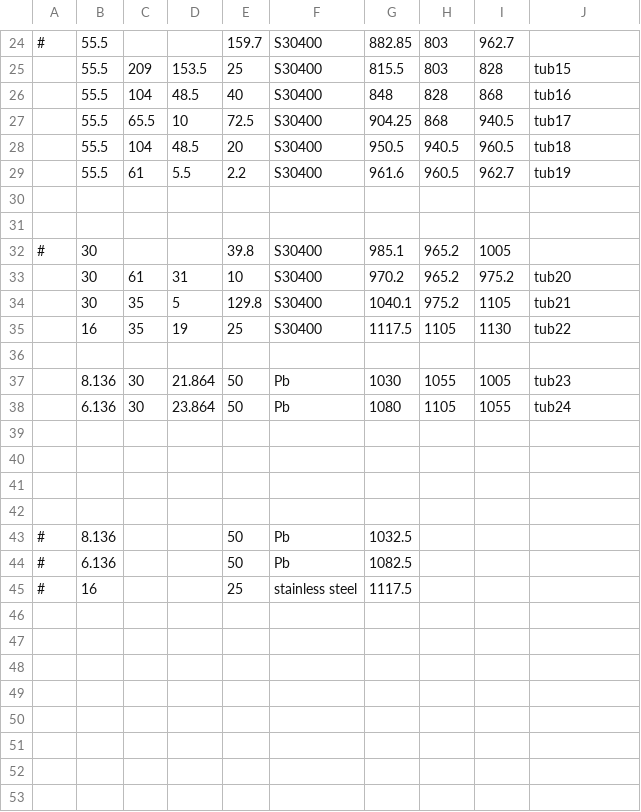
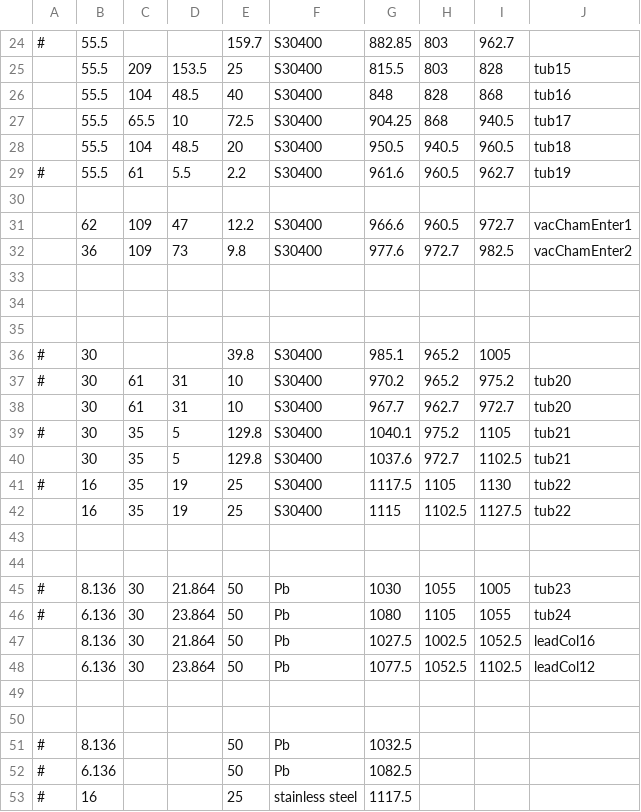
Before and after one commit to lbrl/csitlbpm, a TSV file: d2line/beamtest2017B-tubs.tsv, drawn as a sheet; only a part is shown, gaps mark what is left out.

Commit message:
Update beamtest2017B-tubs.tsv

```diff
--- a/d2line/beamtest2017B-tubs.tsv
+++ b/d2line/beamtest2017B-tubs.tsv
@@ -28,3 +28,7 @@
 	55.5	104	48.5	20	S30400	950.5	940.5	960.5	tub18
-	55.5	61	5.5	2.2	S30400	961.6	960.5	962.7	tub19
+#	55.5	61	5.5	2.2	S30400	961.6	960.5	962.7	tub19
+									
+	62	109	47	12.2	S30400	966.6	960.5	972.7	vacChamEnter1
+	36	109	73	9.8	S30400	977.6	972.7	982.5	vacChamEnter2
+									
 									
@@ -32,10 +36,14 @@
 #	30			39.8	S30400	985.1	965.2	1005	
-	30	61	31	10	S30400	970.2	965.2	975.2	tub20
-	30	35	5	129.8	S30400	1040.1	975.2	1105	tub21
-	16	35	19	25	S30400	1117.5	1105	1130	tub22
-									
-	8.136	30	21.864	50	Pb	1030	1055	1005	tub23
-	6.136	30	23.864	50	Pb	1080	1105	1055	tub24
+#	30	61	31	10	S30400	970.2	965.2	975.2	tub20
+	30	61	31	10	S30400	967.7	962.7	972.7	tub20
+#	30	35	5	129.8	S30400	1040.1	975.2	1105	tub21
+	30	35	5	129.8	S30400	1037.6	972.7	1102.5	tub21
+#	16	35	19	25	S30400	1117.5	1105	1130	tub22
+	16	35	19	25	S30400	1115	1102.5	1127.5	tub22
 									
 									
+#	8.136	30	21.864	50	Pb	1030	1055	1005	tub23
+#	6.136	30	23.864	50	Pb	1080	1105	1055	tub24
+	8.136	30	21.864	50	Pb	1027.5	1002.5	1052.5	leadCol16
+	6.136	30	23.864	50	Pb	1077.5	1052.5	1102.5	leadCol12
 									
```
